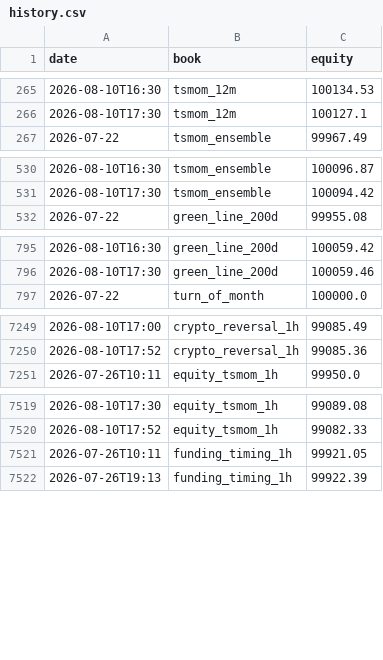
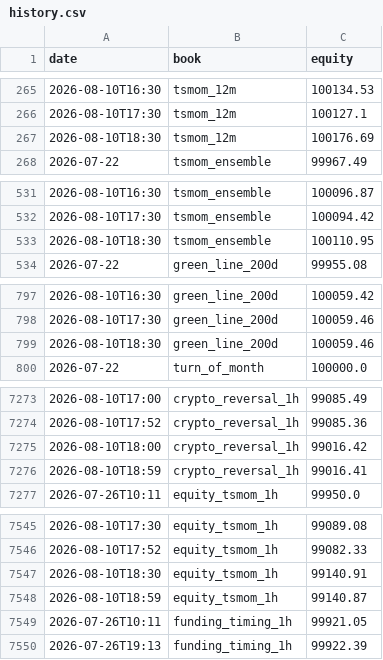
Before and after one commit to dzheng1328/tradefabe, a CSV file: state/paper/history.csv, drawn as a sheet; only a part is shown, gaps mark what is left out; the diff covers the shown part only.

Commit message:
paper engine: mark 2026-08-10T18:59Z [skip ci]

```diff
--- a/state/paper/history.csv
+++ b/state/paper/history.csv
@@ -266,2 +266,3 @@ date,book,equity
 2026-08-10T17:30,tsmom_12m,100127.1
+2026-08-10T18:30,tsmom_12m,100176.69
 2026-07-22,tsmom_ensemble,99967.49
@@ -531,2 +532,3 @@ date,book,equity
 2026-08-10T17:30,tsmom_ensemble,100094.42
+2026-08-10T18:30,tsmom_ensemble,100110.95
 2026-07-22,green_line_200d,99955.08
@@ -796,2 +798,3 @@ date,book,equity
 2026-08-10T17:30,green_line_200d,100059.46
+2026-08-10T18:30,green_line_200d,100059.46
 2026-07-22,turn_of_month,100000.0
@@ -7250,2 +7274,4 @@ date,book,equity
 2026-08-10T17:52,crypto_reversal_1h,99085.36
+2026-08-10T18:00,crypto_reversal_1h,99016.42
+2026-08-10T18:59,crypto_reversal_1h,99016.41
 2026-07-26T10:11,equity_tsmom_1h,99950.0
@@ -7520,2 +7546,4 @@ date,book,equity
 2026-08-10T17:52,equity_tsmom_1h,99082.33
+2026-08-10T18:30,equity_tsmom_1h,99140.91
+2026-08-10T18:59,equity_tsmom_1h,99140.87
 2026-07-26T10:11,funding_timing_1h,99921.05
```
Also changed, not shown: 23 added rows elsewhere in this file, state/paper/summary.csv, 28 other files.
